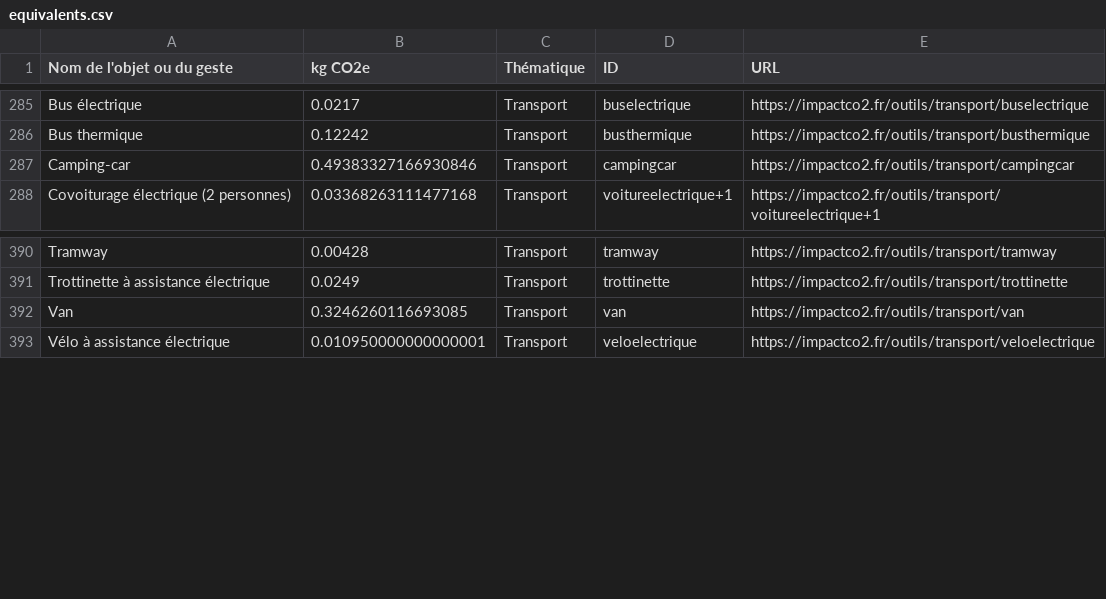
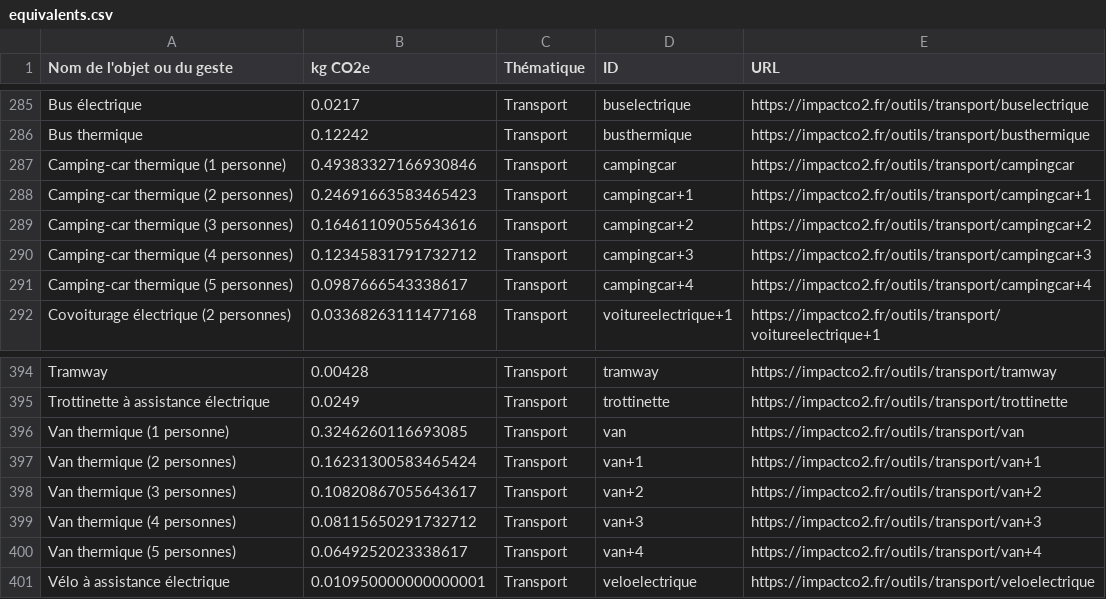
Before and after one commit to incubateur-ademe/impactco2, a CSV file: public/equivalents.csv, drawn as a sheet; only a part is shown, gaps mark what is left out.

```diff
--- a/public/equivalents.csv
+++ b/public/equivalents.csv
@@ -286,3 +286,7 @@ Bus électrique,0.0217,Transport,buselectrique,https://impactco2.fr/outils/trans
 Bus thermique,0.12242,Transport,busthermique,https://impactco2.fr/outils/transport/busthermique
-Camping-car,0.49383327166930846,Transport,campingcar,https://impactco2.fr/outils/transport/campingcar
+Camping-car thermique (1 personne),0.49383327166930846,Transport,campingcar,https://impactco2.fr/outils/transport/campingcar
+Camping-car thermique (2 personnes),0.24691663583465423,Transport,campingcar+1,https://impactco2.fr/outils/transport/campingcar+1
+Camping-car thermique (3 personnes),0.16461109055643616,Transport,campingcar+2,https://impactco2.fr/outils/transport/campingcar+2
+Camping-car thermique (4 personnes),0.12345831791732712,Transport,campingcar+3,https://impactco2.fr/outils/transport/campingcar+3
+Camping-car thermique (5 personnes),0.0987666543338617,Transport,campingcar+4,https://impactco2.fr/outils/transport/campingcar+4
 Covoiturage électrique (2 personnes),0.03368263111477168,Transport,voitureelectrique+1,https://impactco2.fr/outils/transport/voitureelectrique+1
@@ -391,3 +395,7 @@ Tramway,0.00428,Transport,tramway,https://impactco2.fr/outils/transport/tramway
 Trottinette à assistance électrique,0.0249,Transport,trottinette,https://impactco2.fr/outils/transport/trottinette
-Van,0.3246260116693085,Transport,van,https://impactco2.fr/outils/transport/van
+Van thermique (1 personne),0.3246260116693085,Transport,van,https://impactco2.fr/outils/transport/van
+Van thermique (2 personnes),0.16231300583465424,Transport,van+1,https://impactco2.fr/outils/transport/van+1
+Van thermique (3 personnes),0.10820867055643617,Transport,van+2,https://impactco2.fr/outils/transport/van+2
+Van thermique (4 personnes),0.08115650291732712,Transport,van+3,https://impactco2.fr/outils/transport/van+3
+Van thermique (5 personnes),0.0649252023338617,Transport,van+4,https://impactco2.fr/outils/transport/van+4
 Vélo à assistance électrique,0.010950000000000001,Transport,veloelectrique,https://impactco2.fr/outils/transport/veloelectrique
```
Also changed, not shown: 21 other files.
